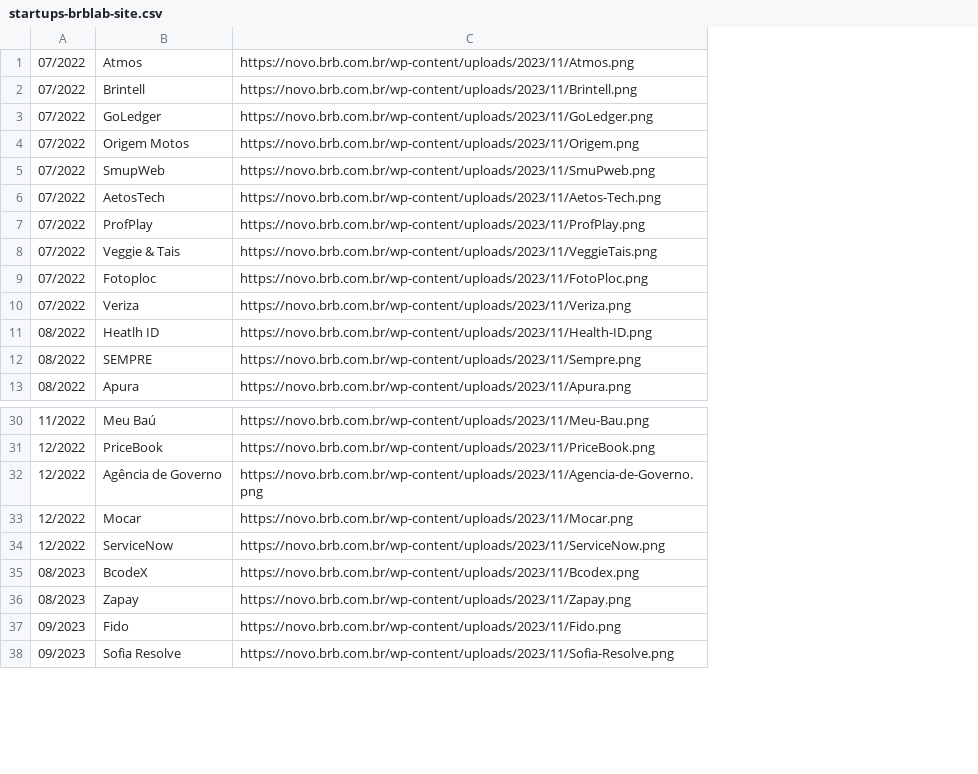
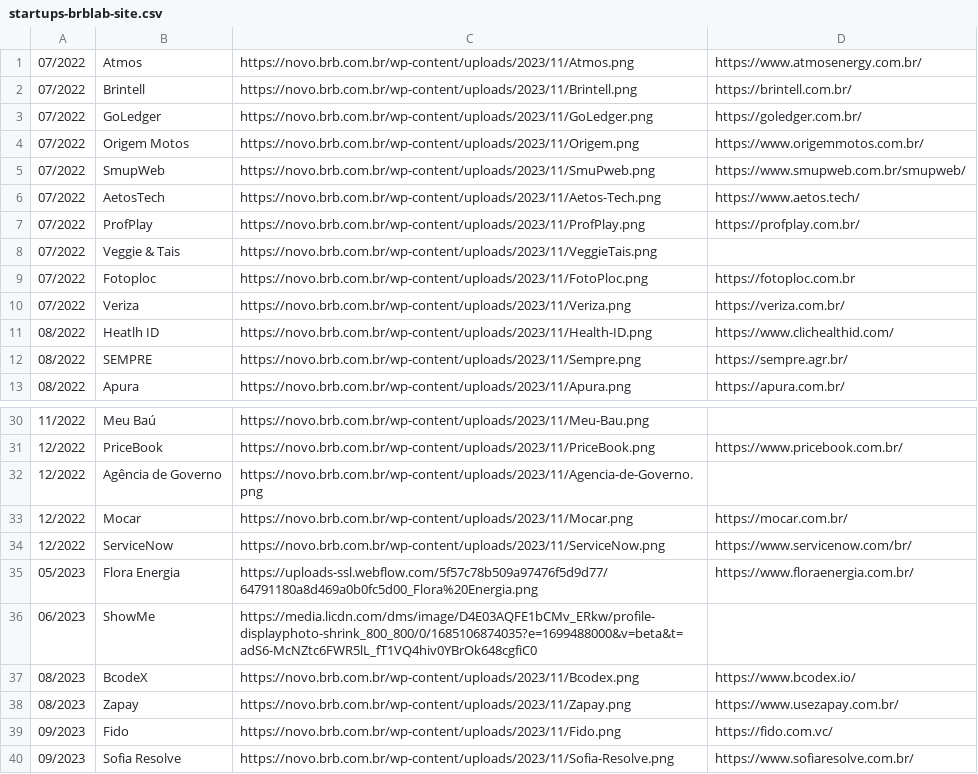
Before and after one commit to Brb-ginov/csv-web, a CSV file: startups-brblab-site.csv, drawn as a sheet; only a part is shown, gaps mark what is left out; the diff names each change by its address in the sheet, - before the commit and + after, or states it on an @@ line.

Commit message:
Update startups-brblab-site.csv

```diff
--- a/startups-brblab-site.csv
+++ b/startups-brblab-site.csv
+column D, rows 1-13: https://www.atmosenergy.com.br/ | https://brintell.com.br/ | https://goledger.com.br/ | https://www.origemmotos.com.br/ | https://www.smupweb.com.br/smupweb/ | https://www.aetos.tech/ | https://profplay.com.br/ |  | https://fotoploc.com.br | https://veriza.com.br/ | https://www.clichealthid.com/ | https://sempre.agr.br/ | https://apura.com.br/; rows 31-34: https://www.pricebook.com.br/ |  | https://mocar.com.br/ | https://www.servicenow.com/br/; rows 37-40: https://www.bcodex.io/ | https://www.usezapay.com.br/ | https://fido.com.vc/ | https://www.sofiaresolve.com.br/
+row 35: 05/2023 | Flora Energia | https://uploads-ssl.webflow.com/5f57c78b509a97476f5d9d77/64791180a8d469a0b0fc5d00_Flora%20Energia.png | https://www.floraenergia.com.br/
+row 36: 06/2023 | ShowMe | https://media.licdn.com/dms/image/D4E03AQFE1bCMv_ERkw/profile-displayphoto-shrink_800_800/0/1685106874035?e=1699488000&v=beta&t=adS6-McNZtc6FWR5lL_fT1VQ4hiv0YBrOk648cgfiC0
```
